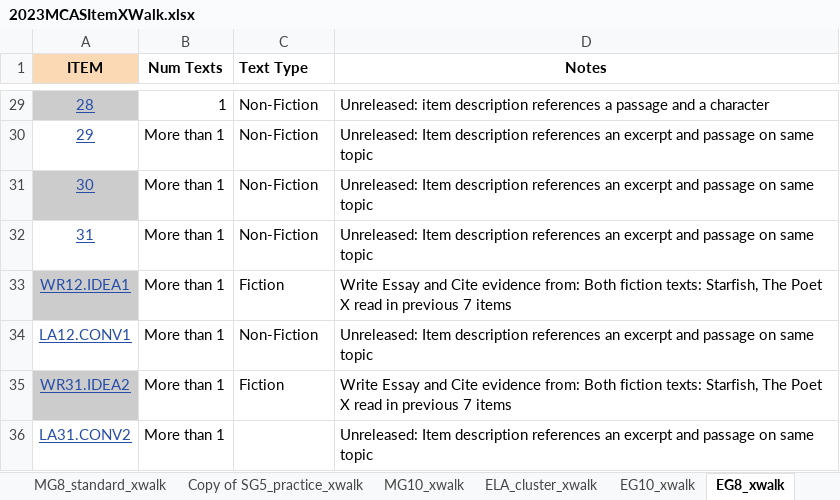
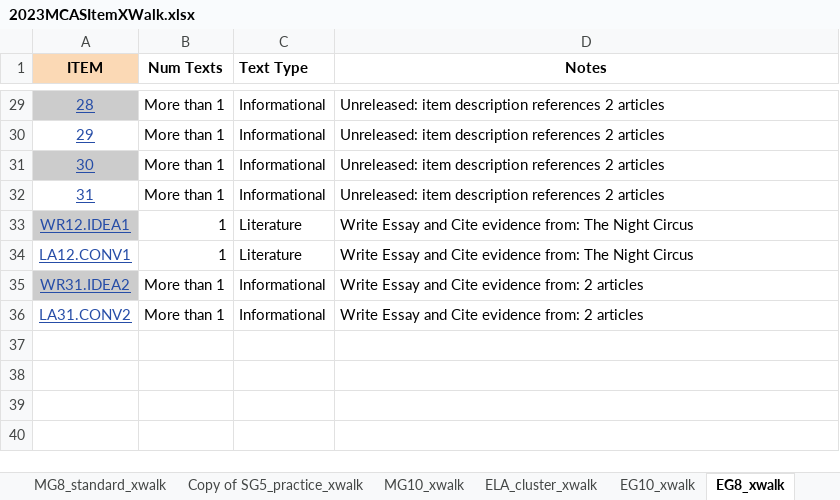
Before and after one commit to TheresaSzczepanski/DACSSIS2024, an Excel workbook: data/2023MCASItemXWalk.xlsx, sheet EG8_xwalk, drawn as a sheet; only a part is shown, gaps mark what is left out; values as stored, in another font and other column widths than the file's, no borders; charts and pictures not drawn; the diff covers the shown part only; the diff names each change by its address in the sheet, - before the commit and + after, or states it on an @@ line.

```diff
--- a/data/2023MCASItemXWalk.xlsx (sheet EG8_xwalk)
+++ b/data/2023MCASItemXWalk.xlsx (sheet EG8_xwalk)
-B29 (Num Texts): 1
+B29 (Num Texts): More than 1
-C29:C32 (Text Type): Non-Fiction
+C29:C32 (Text Type): Informational
-D29 (Notes): …description references a passage and a character
+D29 (Notes): …description references 2 articles
-D30:D32 (Notes): Unreleased: Item description references an excerpt and passage on same topic
+D30:D32 (Notes): Unreleased: item description references 2 articles
-B33:B34 (Num Texts): More than 1
+B33:B34 (Num Texts): 1
-C33 (Text Type): Fiction
+C33 (Text Type): Literature
-D33 (Notes): …evidence from: Both fiction texts: Starfish, The Poet X read in previous 7 items
+D33 (Notes): …evidence from: The Night Circus
-C34 (Text Type): Non-Fiction
+C34 (Text Type): Literature
-D34 (Notes): Unreleased: Item description references an excerpt and passage on same topic
+D34 (Notes): Write Essay and Cite evidence from: The Night Circus
-C35 (Text Type): Fiction
+C35 (Text Type): Informational
-D35 (Notes): …evidence from: Both fiction texts: Starfish, The Poet X read in previous 7 items
+D35 (Notes): …evidence from: 2 articles
-C36 (Text Type): (empty)
+C36 (Text Type): Informational
-D36 (Notes): Unreleased: Item description references an excerpt and passage on same topic
+D36 (Notes): Write Essay and Cite evidence from: 2 articles
```
Also changed, not shown: 62 edited cells and cell formats elsewhere in this sheet, sheet EG7_xwalk, sheet EG6_xwalk, sheet EG5_xwalk, data/2023ELAItemResults.xlsx, 1 other file.
